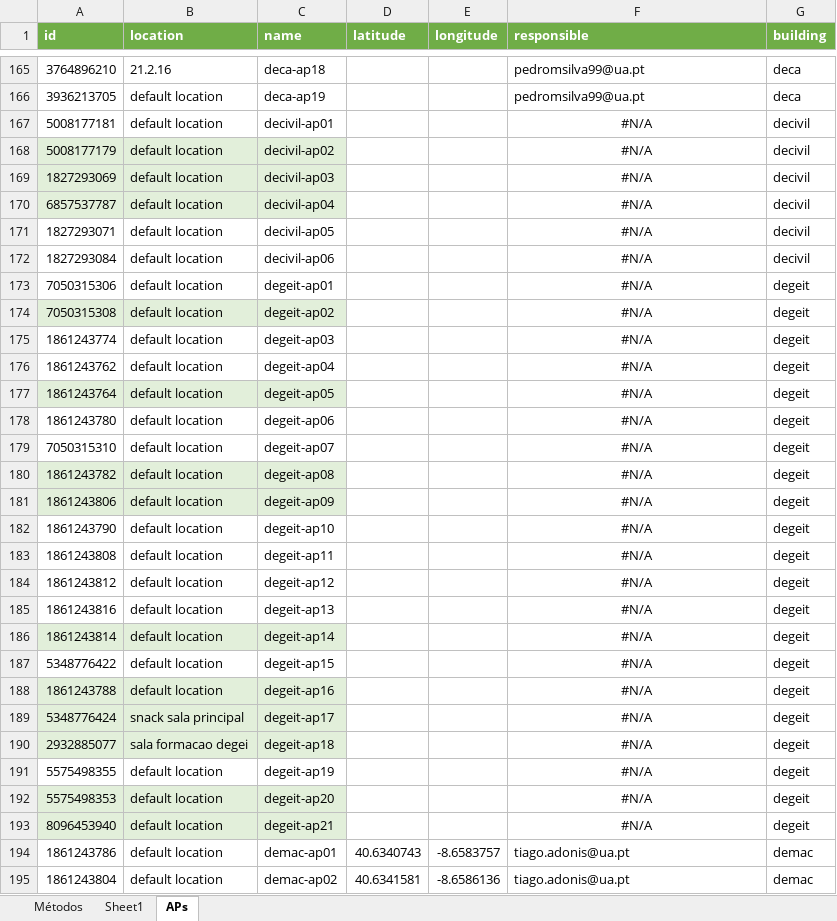
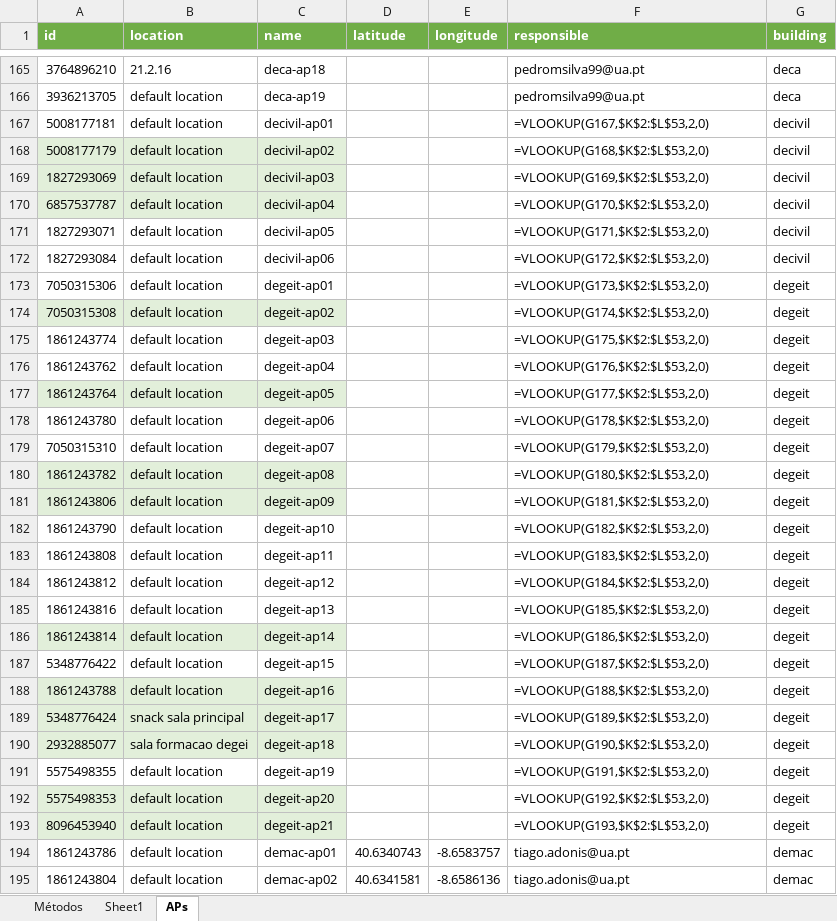
Before and after one commit to WIFIMonitor/DataProcessing, an Excel workbook: PrimeCore.xlsx, sheet APs, drawn as a sheet; only a part is shown, gaps mark what is left out; values as stored, in another font and other column widths than the file's, no borders; formulas without a stored value are shown as written; the diff covers the shown part only; the diff names each change by its address in the sheet, - before the commit and + after, or states it on an @@ line.

Commit message:
Users data

```diff
--- a/PrimeCore.xlsx (sheet APs)
+++ b/PrimeCore.xlsx (sheet APs)
-F167 (responsible): #N/A
+F167 (responsible): =VLOOKUP(G167,$K$2:$L$53,2,0)
-F167:F193 alignment: center
+F167:F193 alignment: left
-F168 (responsible): #N/A
+F168 (responsible): =VLOOKUP(G168,$K$2:$L$53,2,0)
-F169 (responsible): #N/A
+F169 (responsible): =VLOOKUP(G169,$K$2:$L$53,2,0)
-F170 (responsible): #N/A
+F170 (responsible): =VLOOKUP(G170,$K$2:$L$53,2,0)
-F171 (responsible): #N/A
+F171 (responsible): =VLOOKUP(G171,$K$2:$L$53,2,0)
-F172 (responsible): #N/A
+F172 (responsible): =VLOOKUP(G172,$K$2:$L$53,2,0)
-F173 (responsible): #N/A
+F173 (responsible): =VLOOKUP(G173,$K$2:$L$53,2,0)
-F174 (responsible): #N/A
+F174 (responsible): =VLOOKUP(G174,$K$2:$L$53,2,0)
-F175 (responsible): #N/A
+F175 (responsible): =VLOOKUP(G175,$K$2:$L$53,2,0)
-F176 (responsible): #N/A
+F176 (responsible): =VLOOKUP(G176,$K$2:$L$53,2,0)
-F177 (responsible): #N/A
+F177 (responsible): =VLOOKUP(G177,$K$2:$L$53,2,0)
-F178 (responsible): #N/A
+F178 (responsible): =VLOOKUP(G178,$K$2:$L$53,2,0)
-F179 (responsible): #N/A
+F179 (responsible): =VLOOKUP(G179,$K$2:$L$53,2,0)
-F180 (responsible): #N/A
+F180 (responsible): =VLOOKUP(G180,$K$2:$L$53,2,0)
-F181 (responsible): #N/A
+F181 (responsible): =VLOOKUP(G181,$K$2:$L$53,2,0)
-F182 (responsible): #N/A
+F182 (responsible): =VLOOKUP(G182,$K$2:$L$53,2,0)
-F183 (responsible): #N/A
+F183 (responsible): =VLOOKUP(G183,$K$2:$L$53,2,0)
-F184 (responsible): #N/A
+F184 (responsible): =VLOOKUP(G184,$K$2:$L$53,2,0)
-F185 (responsible): #N/A
+F185 (responsible): =VLOOKUP(G185,$K$2:$L$53,2,0)
-F186 (responsible): #N/A
+F186 (responsible): =VLOOKUP(G186,$K$2:$L$53,2,0)
-F187 (responsible): #N/A
+F187 (responsible): =VLOOKUP(G187,$K$2:$L$53,2,0)
-F188 (responsible): #N/A
+F188 (responsible): =VLOOKUP(G188,$K$2:$L$53,2,0)
-F189 (responsible): #N/A
+F189 (responsible): =VLOOKUP(G189,$K$2:$L$53,2,0)
-F190 (responsible): #N/A
+F190 (responsible): =VLOOKUP(G190,$K$2:$L$53,2,0)
-F191 (responsible): #N/A
+F191 (responsible): =VLOOKUP(G191,$K$2:$L$53,2,0)
-F192 (responsible): #N/A
+F192 (responsible): =VLOOKUP(G192,$K$2:$L$53,2,0)
-F193 (responsible): #N/A
+F193 (responsible): =VLOOKUP(G193,$K$2:$L$53,2,0)
```
Also changed, not shown: 7 added rows and 2 edited cells elsewhere in this sheet, sheet Sheet1, 3 other files.
